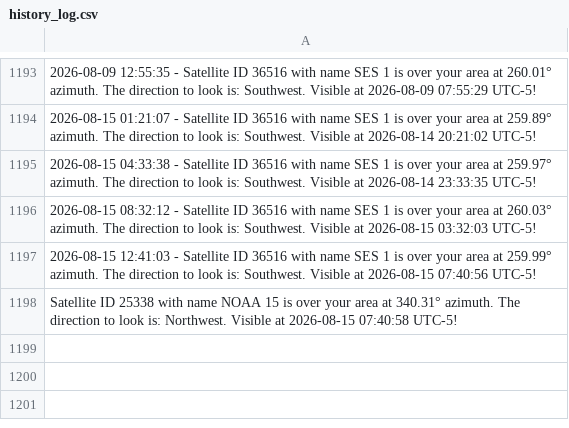
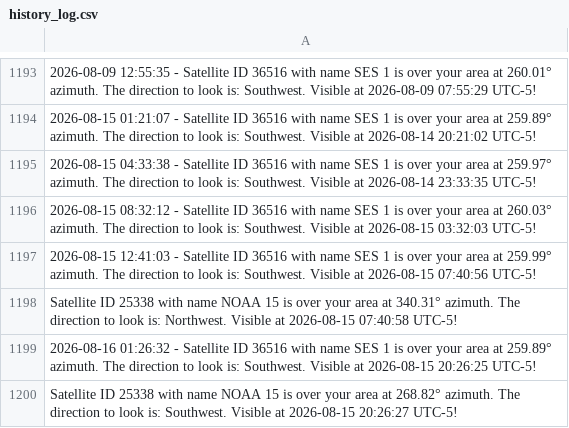
Before and after one commit to JorgeCardona/satellite_notifier, a CSV file: satellite_history/history_log.csv, drawn as a sheet; only a part is shown, gaps mark what is left out; the diff names each change by its address in the sheet, - before the commit and + after, or states it on an @@ line.

Commit message:
Automated Change - 2026-08-16 01:26:32

```diff
--- a/satellite_history/history_log.csv
+++ b/satellite_history/history_log.csv
+row 1199: 2026-08-16 01:26:32 - Satellite ID 36516 with name SES 1 is over your area at 259.89° azimuth. The direction to look is: Southwest. Visible at 2026-08-15 20:26:25 UTC-5!
+row 1200: Satellite ID 25338 with name NOAA 15 is over your area at 268.82° azimuth. The direction to look is: Southwest. Visible at 2026-08-15 20:26:27 UTC-5!
```
